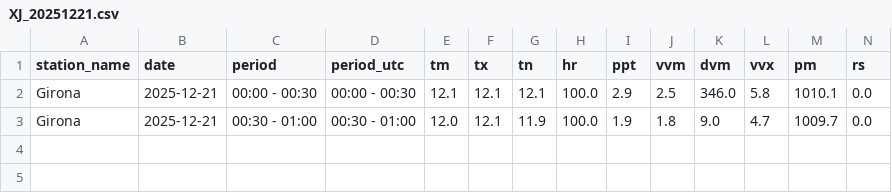
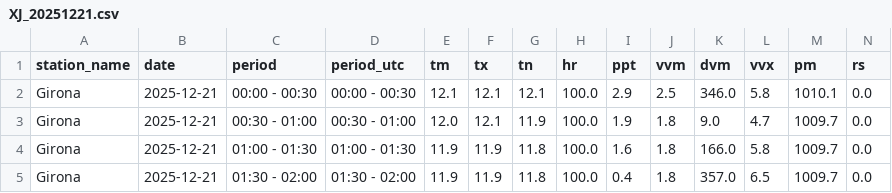
Before and after one commit to joandecorts/meteo-rss-auto, a CSV file: data/XJ_20251221.csv, drawn as a sheet.

```diff
--- a/data/XJ_20251221.csv
+++ b/data/XJ_20251221.csv
@@ -3 +3,3 @@ Girona,2025-12-21,00:00 - 00:30,00:00 - 00:30,12.1,12.1,12.1,100.0,2.9,2.5,346.0
 Girona,2025-12-21,00:30 - 01:00,00:30 - 01:00,12.0,12.1,11.9,100.0,1.9,1.8,9.0,4.7,1009.7,0.0
+Girona,2025-12-21,01:00 - 01:30,01:00 - 01:30,11.9,11.9,11.8,100.0,1.6,1.8,166.0,5.8,1009.7,0.0
+Girona,2025-12-21,01:30 - 02:00,01:30 - 02:00,11.9,11.9,11.8,100.0,0.4,1.8,357.0,6.5,1009.7,0.0
```
Also changed, not shown: data/UO_20251221.csv, 8 other files.
